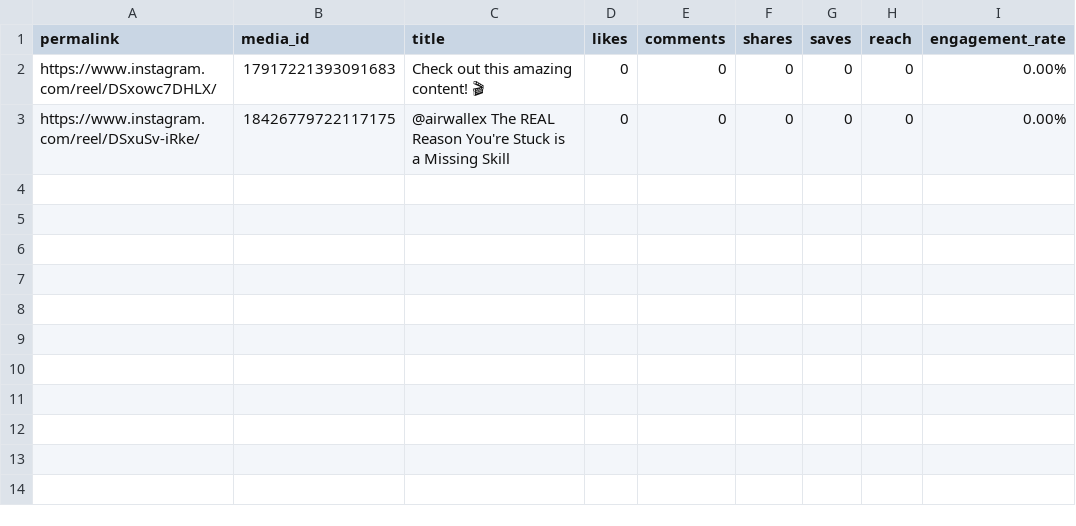
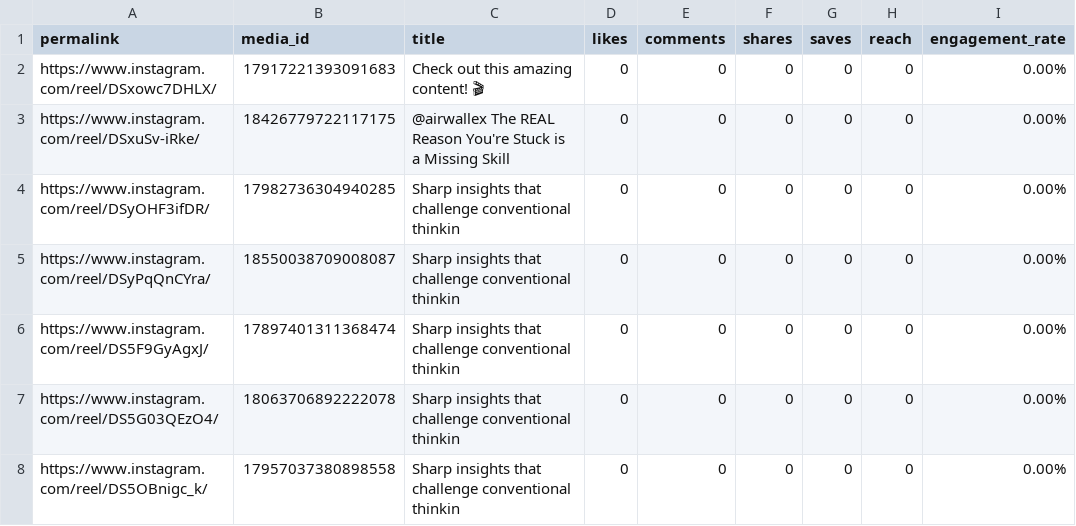
Before and after one commit to oneofatype/clips-generator2.0, a CSV file: instagram_posts.csv, drawn as a sheet; the diff names each change by its address in the sheet, - before the commit and + after, or states it on an @@ line.

```diff
--- a/instagram_posts.csv
+++ b/instagram_posts.csv
+row 4: https://www.instagram.com/reel/DSyOHF3ifDR/ | 17982736304940285 | Sharp insights that challenge conventional thinkin | 0 | 0 | 0 | 0 | 0 | 0.00%
+row 5: https://www.instagram.com/reel/DSyPqQnCYra/ | 18550038709008087 | Sharp insights that challenge conventional thinkin | 0 | 0 | 0 | 0 | 0 | 0.00%
+row 6: https://www.instagram.com/reel/DS5F9GyAgxJ/ | 17897401311368474 | Sharp insights that challenge conventional thinkin | 0 | 0 | 0 | 0 | 0 | 0.00%
+row 7: https://www.instagram.com/reel/DS5G03QEzO4/ | 18063706892222078 | Sharp insights that challenge conventional thinkin | 0 | 0 | 0 | 0 | 0 | 0.00%
+row 8: https://www.instagram.com/reel/DS5OBnigc_k/ | 17957037380898558 | Sharp insights that challenge conventional thinkin | 0 | 0 | 0 | 0 | 0 | 0.00%
```
Also changed, not shown: 15 other files.
